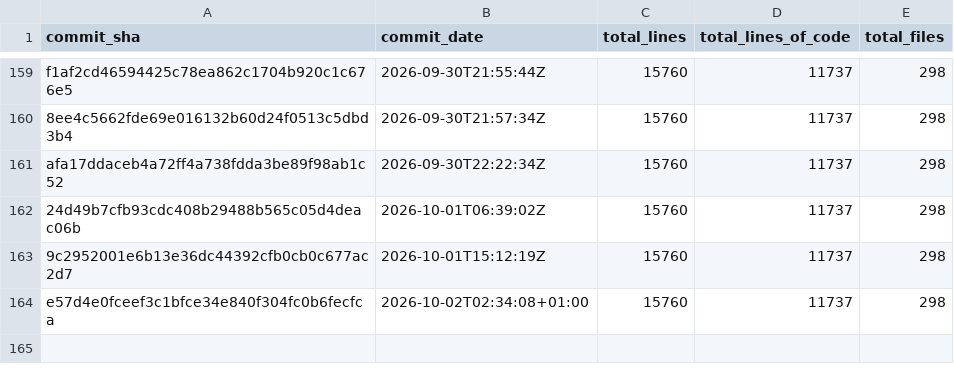
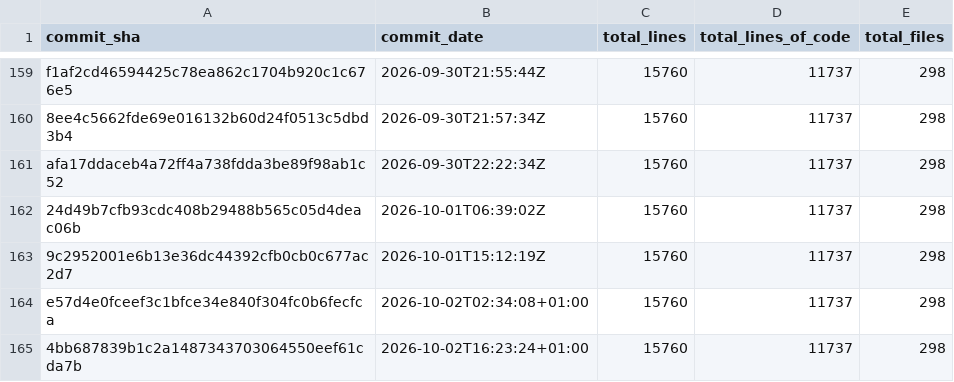
Before and after one commit to Acidicts/Issued, a CSV file: loc_stats.csv, drawn as a sheet; only a part is shown, gaps mark what is left out; the diff names each change by its address in the sheet, - before the commit and + after, or states it on an @@ line.

Commit message:
Update LOC stats [skip ci]

```diff
--- a/loc_stats.csv
+++ b/loc_stats.csv
+row 165: 4bb687839b1c2a1487343703064550eef61cda7b | 2026-10-02T16:23:24+01:00 | 15760 | 11737 | 298
```
Also changed, not shown: 2 other files.
